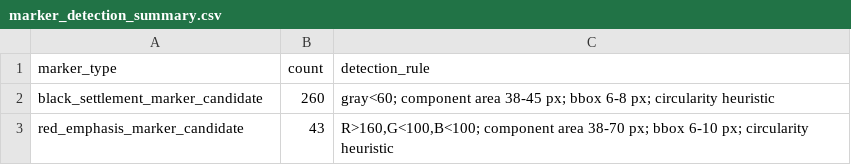
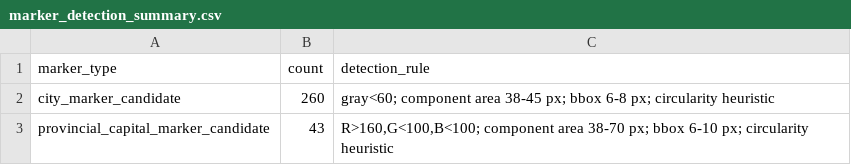
Before and after one commit to DornGames/Duniverse, a CSV file: data/marker_detection_summary.csv, drawn as a sheet.

Commit message:
Refine map rendering and marker labels

```diff
--- a/data/marker_detection_summary.csv
+++ b/data/marker_detection_summary.csv
@@ -1,3 +1,3 @@
 marker_type,count,detection_rule
-black_settlement_marker_candidate,260,gray<60; component area 38-45 px; bbox 6-8 px; circularity heuristic
-red_emphasis_marker_candidate,43,"R>160,G<100,B<100; component area 38-70 px; bbox 6-10 px; circularity heuristic"
+city_marker_candidate,260,gray<60; component area 38-45 px; bbox 6-8 px; circularity heuristic
+provincial_capital_marker_candidate,43,"R>160,G<100,B<100; component area 38-70 px; bbox 6-10 px; circularity heuristic"
```
Also changed, not shown: 7 other files.
